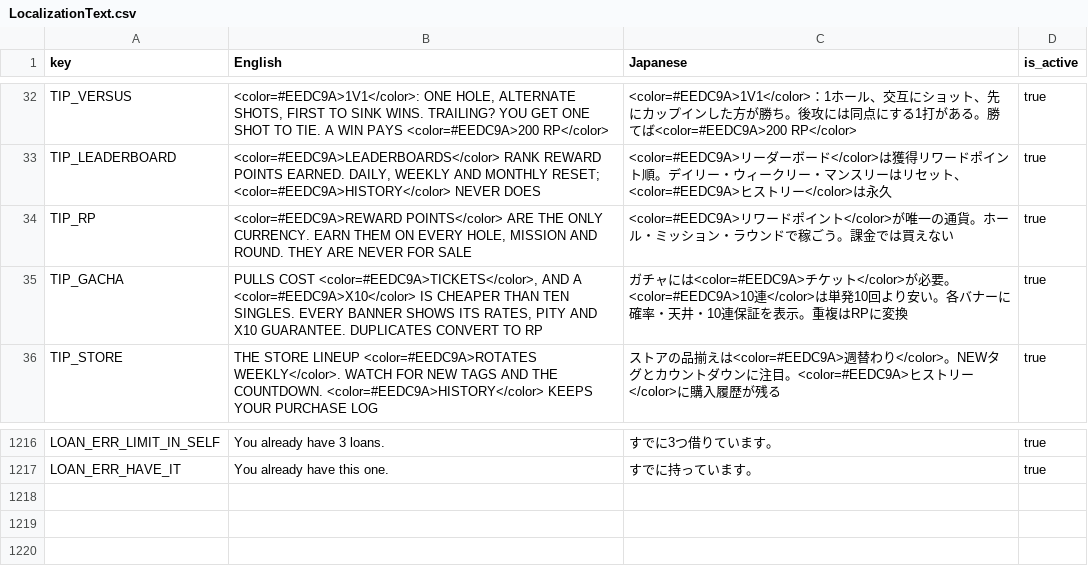
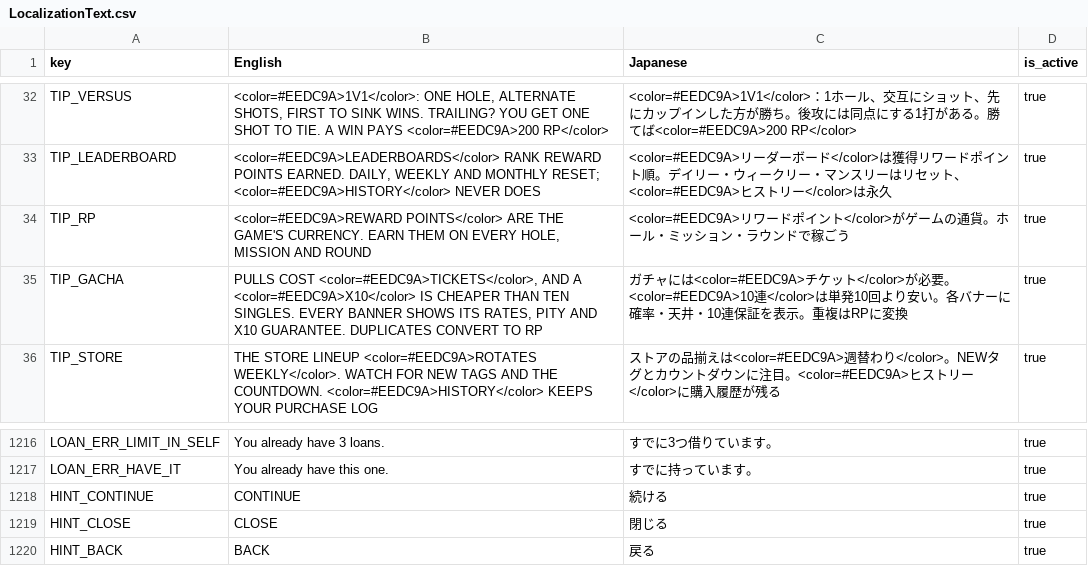
Before and after one commit to cesarguarinoni/Golfin-Redux, a CSV file: Assets/Localization/LocalizationText.csv, drawn as a sheet; only a part is shown, gaps mark what is left out.

```diff
--- a/Assets/Localization/LocalizationText.csv
+++ b/Assets/Localization/LocalizationText.csv
@@ -33,3 +33,3 @@ TIP_VERSUS,"<color=#EEDC9A>1V1</color>: ONE HOLE, ALTERNATE SHOTS, FIRST TO SINK
 TIP_LEADERBOARD,"<color=#EEDC9A>LEADERBOARDS</color> RANK REWARD POINTS EARNED. DAILY, WEEKLY AND MONTHLY RESET; <color=#EEDC9A>HISTORY</color> NEVER DOES",<color=#EEDC9A>リーダーボード</color>は獲得リワードポイント順。デイリー・ウィークリー・マンスリーはリセット、<color=#EEDC9A>ヒストリー</color>は永久,true
-TIP_RP,"<color=#EEDC9A>REWARD POINTS</color> ARE THE ONLY CURRENCY. EARN THEM ON EVERY HOLE, MISSION AND ROUND. THEY ARE NEVER FOR SALE",<color=#EEDC9A>リワードポイント</color>が唯一の通貨。ホール・ミッション・ラウンドで稼ごう。課金では買えない,true
+TIP_RP,"<color=#EEDC9A>REWARD POINTS</color> ARE THE GAME'S CURRENCY. EARN THEM ON EVERY HOLE, MISSION AND ROUND",<color=#EEDC9A>リワードポイント</color>がゲームの通貨。ホール・ミッション・ラウンドで稼ごう,true
 TIP_GACHA,"PULLS COST <color=#EEDC9A>TICKETS</color>, AND A <color=#EEDC9A>X10</color> IS CHEAPER THAN TEN SINGLES. EVERY BANNER SHOWS ITS RATES, PITY AND X10 GUARANTEE. DUPLICATES CONVERT TO RP",ガチャには<color=#EEDC9A>チケット</color>が必要。<color=#EEDC9A>10連</color>は単発10回より安い。各バナーに確率・天井・10連保証を表示。重複はRPに変換,true
@@ -1217 +1217,4 @@ LOAN_ERR_LIMIT_IN_SELF,You already have 3 loans.,すでに3つ借りています
 LOAN_ERR_HAVE_IT,You already have this one.,すでに持っています。,true
+HINT_CONTINUE,CONTINUE,続ける,true
+HINT_CLOSE,CLOSE,閉じる,true
+HINT_BACK,BACK,戻る,true
```
Also changed, not shown: 45 other files.
